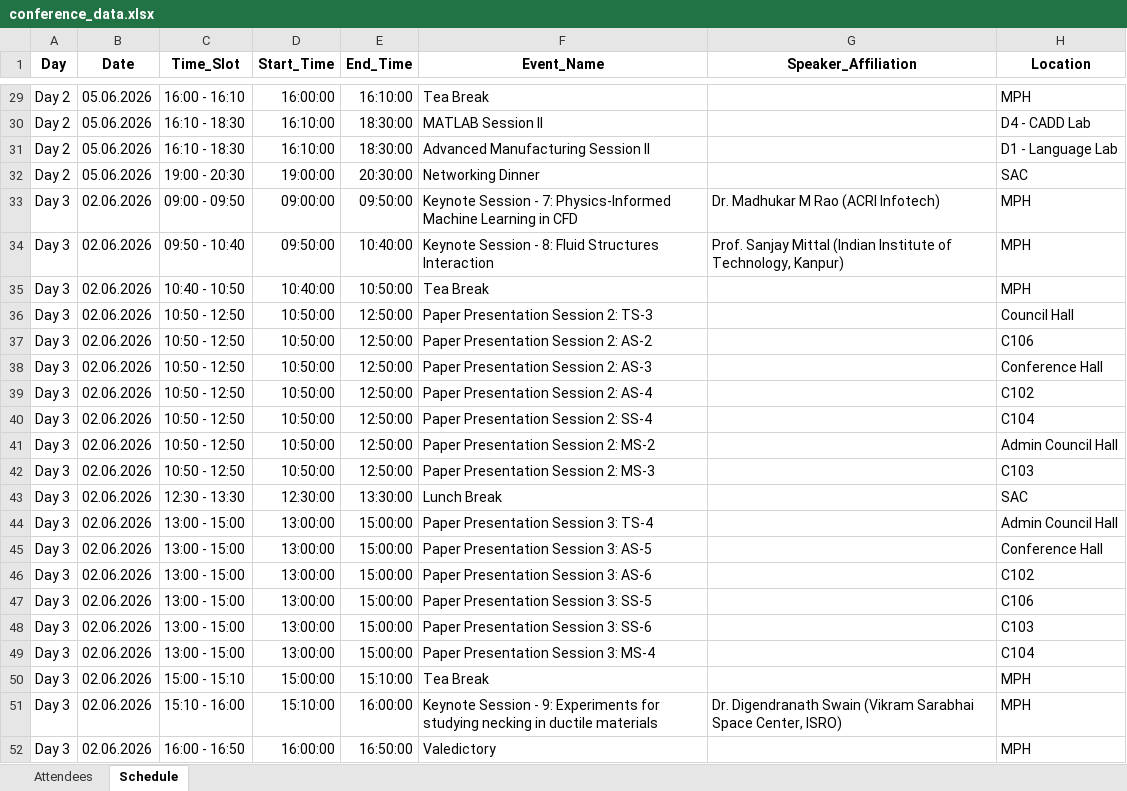
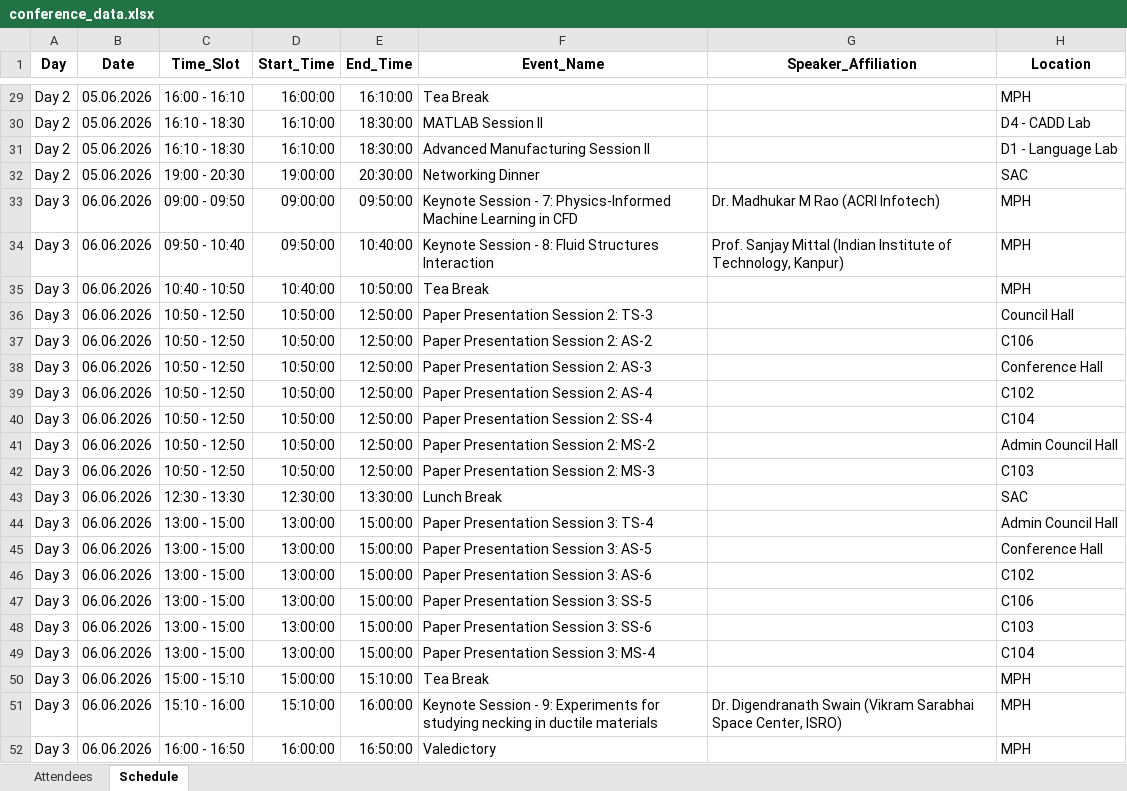
Before and after one commit to RJM-25/AstraWebApp, an Excel workbook: conference_data.xlsx, sheet Schedule, drawn as a sheet; only a part is shown, gaps mark what is left out; values as stored, in another font and other column widths than the file's, no borders; the diff covers the shown part only; the diff names each change by its address in the sheet, - before the commit and + after, or states it on an @@ line.

```diff
--- a/conference_data.xlsx (sheet Schedule)
+++ b/conference_data.xlsx (sheet Schedule)
-B33:B52 (Date): 02.06.2026
+B33:B52 (Date): 06.06.2026
```
Also changed, not shown: 18 edited cells elsewhere in this sheet.
